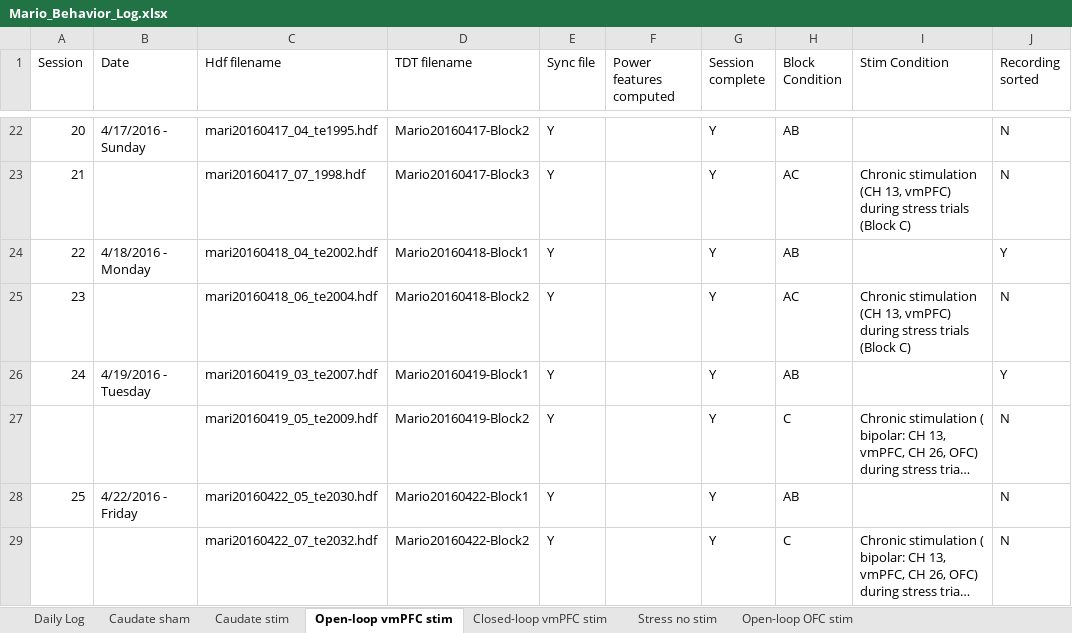
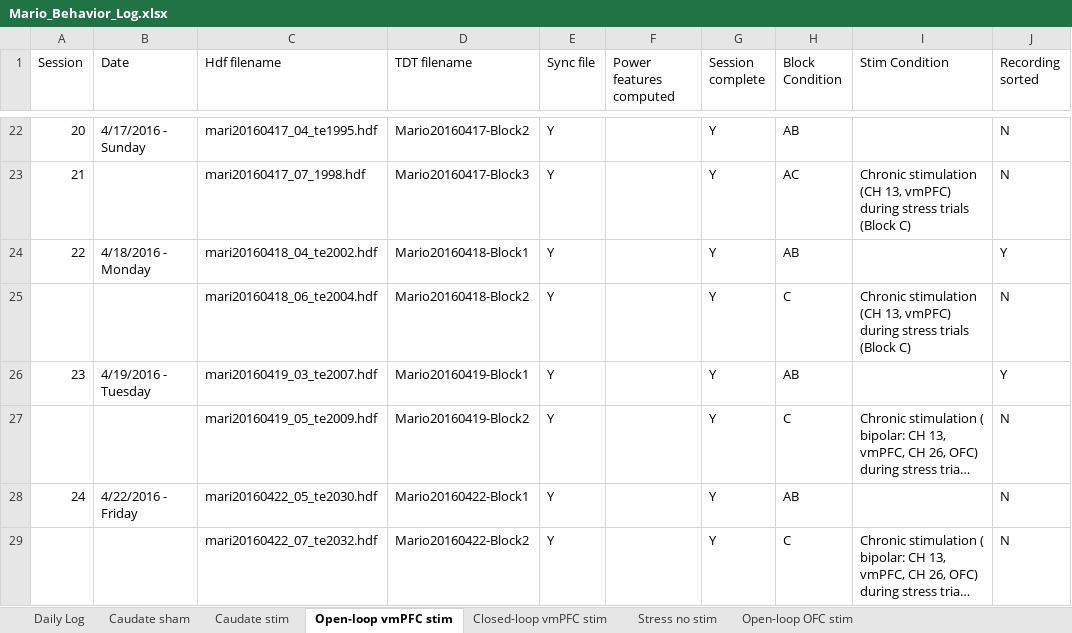
Before and after one commit to srsummerson/analysis, an Excel workbook: Mario_Behavior_Log.xlsx, sheet Open-loop vmPFC stim, drawn as a sheet; only a part is shown, gaps mark what is left out; long unchanged cells end in …; values as stored, in another font and other column widths than the file's, no borders; charts and pictures not drawn; the diff names each change by its address in the sheet, - before the commit and + after, or states it on an @@ line.

```diff
--- a/Mario_Behavior_Log.xlsx (sheet Open-loop vmPFC stim)
+++ b/Mario_Behavior_Log.xlsx (sheet Open-loop vmPFC stim)
@@ column A (Session) renumbered between rows 25 and 42 @@
-H25 (Block Condition): AC
+H25 (Block Condition): C
```
Also changed, not shown: charts or pictures, 1 other file.
